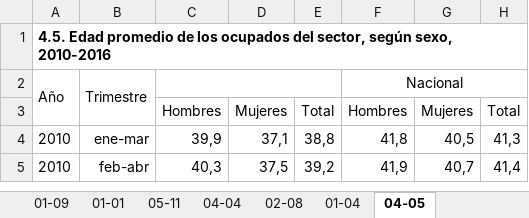
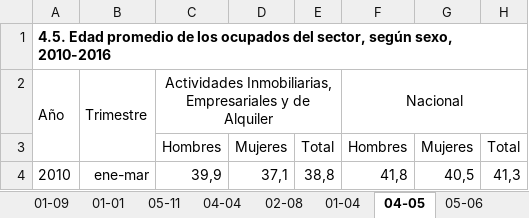
Before and after one commit to igutierrezm/OLN-ISN, an Excel workbook: data/cuadros/Actividades Inmobiliarias, Empresariales y de Alquiler/bh.xlsx, sheet 04-05, drawn as a sheet; only a part is shown; the shorter side is filled out with more unchanged rows; values as stored, in another font and other column widths than the file's, no borders; the diff names each change by its address in the sheet, - before the commit and + after, or states it on an @@ line.

```diff
--- a/data/cuadros/Actividades Inmobiliarias, Empresariales y de Alquiler/bh.xlsx (sheet 04-05)
+++ b/data/cuadros/Actividades Inmobiliarias, Empresariales y de Alquiler/bh.xlsx (sheet 04-05)
+sheet tab: 05-06
-C2: (empty)
+C2: Actividades Inmobiliarias, Empresariales y de Alquiler
```
Also changed, not shown: data/cuadros/Administración Pública/bh.xlsx, data/cuadros/Electricidad, Gas y Agua/bh.xlsx, 11 other files.
